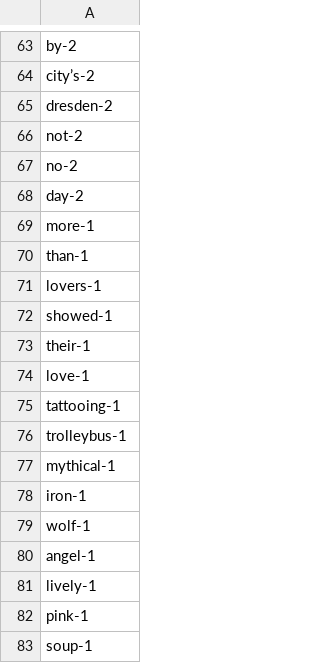
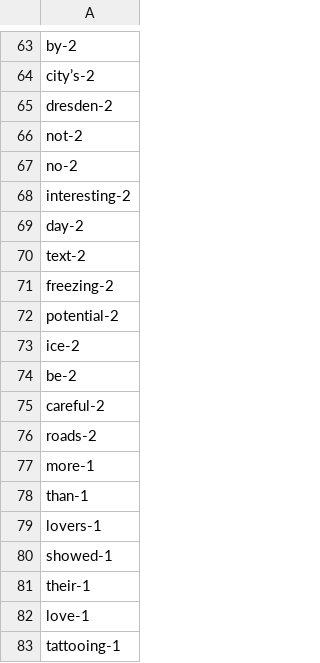
Before and after one commit to darya-nikitsina/Python_for_DQE, a CSV file: WordCount.csv, drawn as a sheet; only a part is shown, gaps mark what is left out; the shorter side is filled out with more unchanged rows; the diff covers the shown part only; the diff names each change by its address in the sheet, - before the commit and + after, or states it on an @@ line.

```diff
--- a/WordCount.csv
+++ b/WordCount.csv
+row 68: interesting-2
+row 70: text-2
+row 71: freezing-2
+row 72: potential-2
+row 73: ice-2
+row 74: be-2
+row 75: careful-2
+row 76: roads-2
```
Also changed, not shown: 13 added rows, 14 removed rows and 30 edited cells elsewhere in this file, 11 other files.
